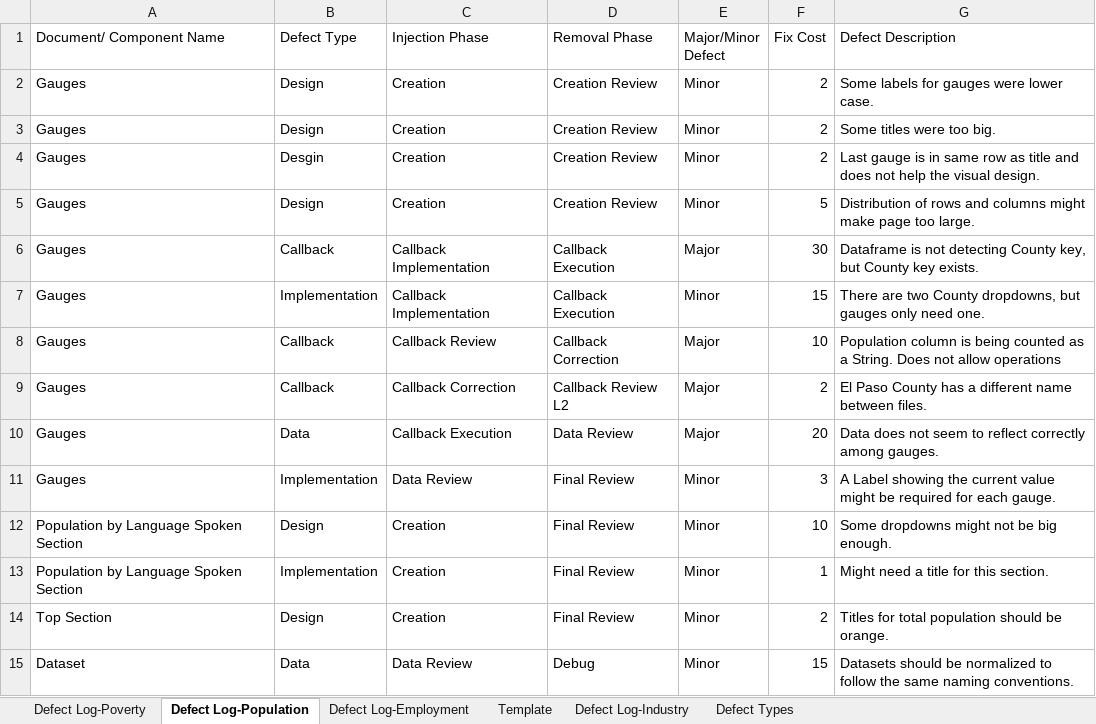
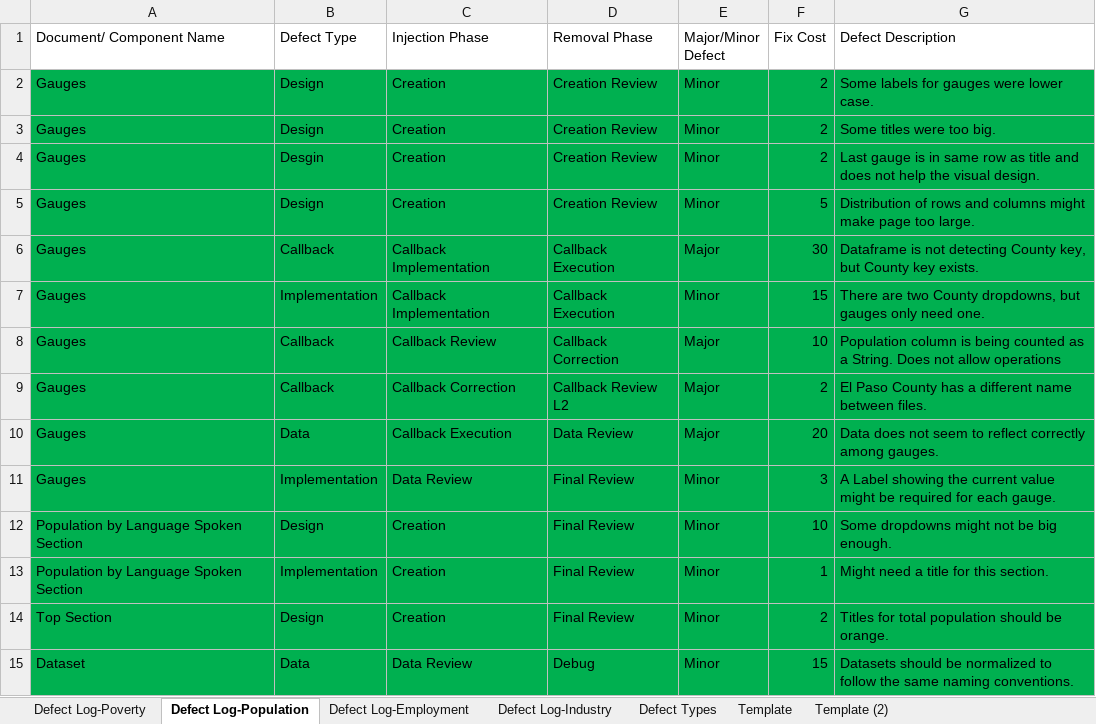
Before and after one commit to eduardoMataN/New-Data-Rep, an Excel workbook: Defect Log.xlsx, sheet Defect Log-Population, drawn as a sheet; values as stored, in another font and other column widths than the file's, no borders; table styles not drawn; the diff names each change by its address in the sheet, - before the commit and + after, or states it on an @@ line.

```diff
--- a/Defect Log.xlsx (sheet Defect Log-Population)
+++ b/Defect Log.xlsx (sheet Defect Log-Population)
+sheet tab: Template (2)
@@ sheet tab order changed: Defect Log-Poverty | Defect Log-Population | Defect Log-Employment | Defect Log-Industry | Defect Types | Template | Template (2) @@
-A2:G15 fill: none
+A2:G15 fill: #00B050
```
Also changed, not shown: sheet Defect Log-Employment, sheet Defect Log-Poverty, sheet Defect Log-Industry, 4 other files.
